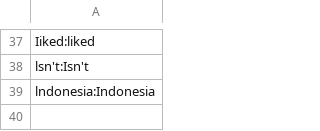
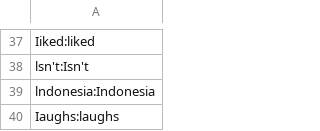
Before and after one commit to adrienbricchi/sub-titles-auto-correct, a CSV file: Corrector/Utils/StringsMaps/common_misspells.eng.csv, drawn as a sheet; only a part is shown, gaps mark what is left out; the diff names each change by its address in the sheet, - before the commit and + after, or states it on an @@ line.

```diff
--- a/Corrector/Utils/StringsMaps/common_misspells.eng.csv
+++ b/Corrector/Utils/StringsMaps/common_misspells.eng.csv
+row 40: Iaughs:laughs
```
Also changed, not shown: Corrector/Utils/StringsMaps/LettersMaps/I_trusted.csv, 4 other files.
